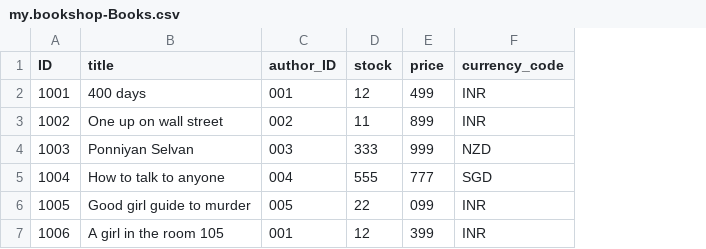
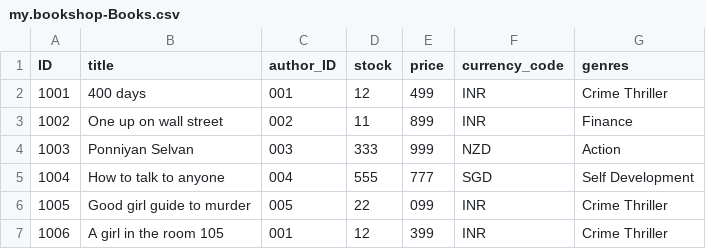
Before and after one commit to nexageapps/sap_capm_apps, a CSV file: iBookShop/db/csv/my.bookshop-Books.csv, drawn as a sheet; the diff names each change by its address in the sheet, - before the commit and + after, or states it on an @@ line.

Commit message:
iBookShop Enhancements

```diff
--- a/iBookShop/db/csv/my.bookshop-Books.csv
+++ b/iBookShop/db/csv/my.bookshop-Books.csv
+column G (genres), rows 2-7: Crime Thriller | Finance | Action | Self Development | Crime Thriller | Crime Thriller
```
Also changed, not shown: 3 other files.
